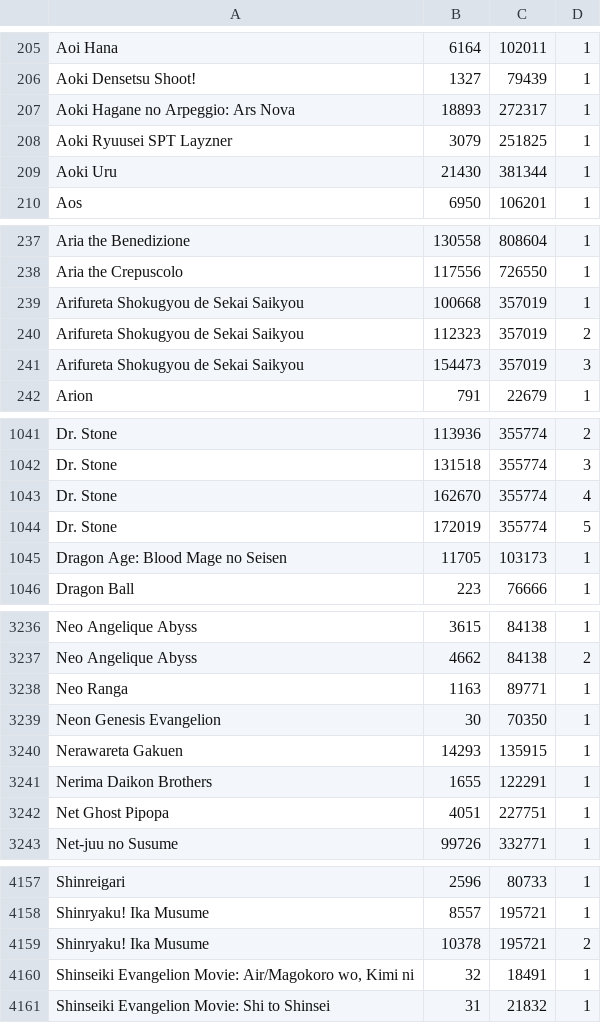
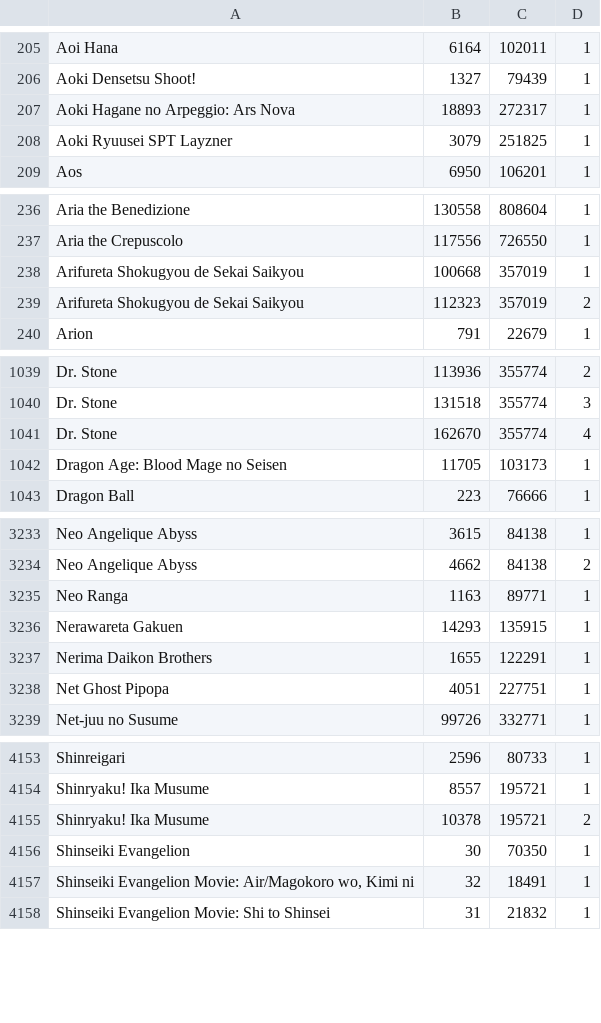
Before and after one commit to noggl/AniListToTVDB, a CSV file: mapping.csv, drawn as a sheet; only a part is shown, gaps mark what is left out; removed rows and columns are numbered as before the commit, all else as after; the diff covers the shown part only; the diff names each change by its address in the sheet, - before the commit and + after, or states it on an @@ line.

```diff
--- a/mapping.csv
+++ b/mapping.csv
-row 209: Aoki Uru | 21430 | 381344 | 1
-row 241: Arifureta Shokugyou de Sekai Saikyou | 154473 | 357019 | 3
-row 1044: Dr. Stone | 172019 | 355774 | 5
-row 3239: Neon Genesis Evangelion | 30 | 70350 | 1
+row 4156: Shinseiki Evangelion | 30 | 70350 | 1
```
Also changed, not shown: 2 removed rows and 2 edited cells elsewhere in this file, 2 other files.
